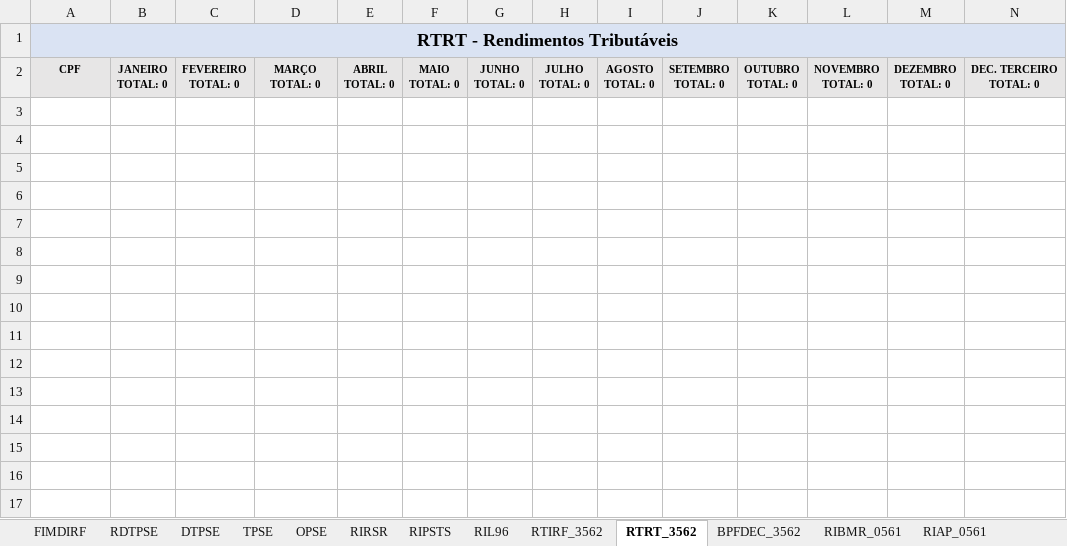
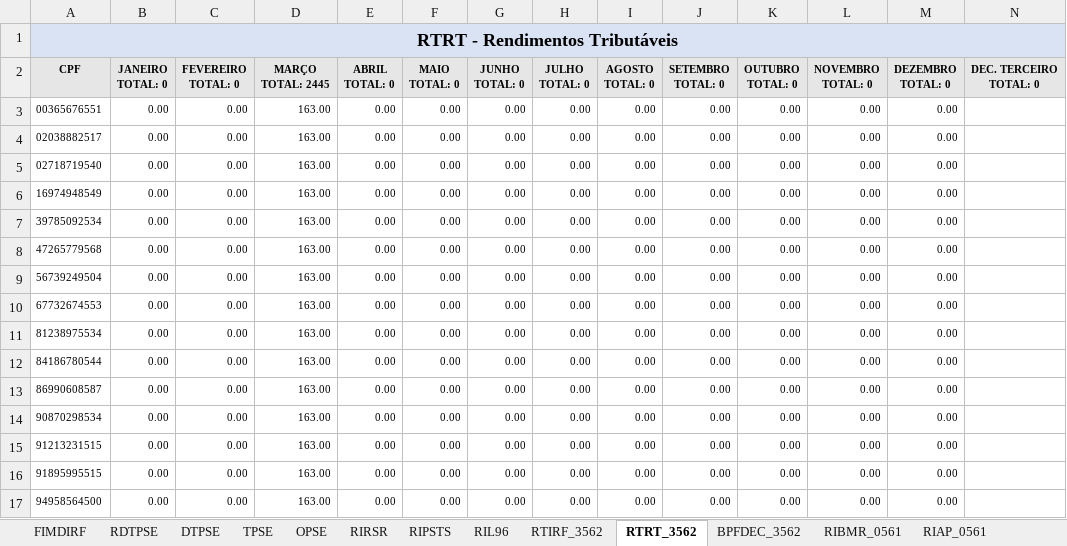
Before and after one commit to GersonAmarante/Planilhas, an Excel workbook: CONFERE_DIRF_ARQUIVO_V1.4.xlsm, sheet RTRT_3562, drawn as a sheet; values as stored, in another font and other column widths than the file's, no borders; ↵ is a line break in a cell; the diff names each change by its address in the sheet, - before the commit and + after, or states it on an @@ line.

```diff
--- a/CONFERE_DIRF_ARQUIVO_V1.4.xlsm (sheet RTRT_3562)
+++ b/CONFERE_DIRF_ARQUIVO_V1.4.xlsm (sheet RTRT_3562)
-D2: MARÇO ↵ TOTAL: 0
+D2: MARÇO ↵ TOTAL: 2445
+row 3: 00365676551 | 0.00 | 0.00 | 163.00 | 0.00 | 0.00 | 0.00 | 0.00 | 0.00 | 0.00 | 0.00 | 0.00 | 0.00
+row 4: 02038882517 | 0.00 | 0.00 | 163.00 | 0.00 | 0.00 | 0.00 | 0.00 | 0.00 | 0.00 | 0.00 | 0.00 | 0.00
+row 5: 02718719540 | 0.00 | 0.00 | 163.00 | 0.00 | 0.00 | 0.00 | 0.00 | 0.00 | 0.00 | 0.00 | 0.00 | 0.00
+row 6: 16974948549 | 0.00 | 0.00 | 163.00 | 0.00 | 0.00 | 0.00 | 0.00 | 0.00 | 0.00 | 0.00 | 0.00 | 0.00
+row 7: 39785092534 | 0.00 | 0.00 | 163.00 | 0.00 | 0.00 | 0.00 | 0.00 | 0.00 | 0.00 | 0.00 | 0.00 | 0.00
+row 8: 47265779568 | 0.00 | 0.00 | 163.00 | 0.00 | 0.00 | 0.00 | 0.00 | 0.00 | 0.00 | 0.00 | 0.00 | 0.00
+row 9: 56739249504 | 0.00 | 0.00 | 163.00 | 0.00 | 0.00 | 0.00 | 0.00 | 0.00 | 0.00 | 0.00 | 0.00 | 0.00
+row 10: 67732674553 | 0.00 | 0.00 | 163.00 | 0.00 | 0.00 | 0.00 | 0.00 | 0.00 | 0.00 | 0.00 | 0.00 | 0.00
+row 11: 81238975534 | 0.00 | 0.00 | 163.00 | 0.00 | 0.00 | 0.00 | 0.00 | 0.00 | 0.00 | 0.00 | 0.00 | 0.00
+row 12: 84186780544 | 0.00 | 0.00 | 163.00 | 0.00 | 0.00 | 0.00 | 0.00 | 0.00 | 0.00 | 0.00 | 0.00 | 0.00
+row 13: 86990608587 | 0.00 | 0.00 | 163.00 | 0.00 | 0.00 | 0.00 | 0.00 | 0.00 | 0.00 | 0.00 | 0.00 | 0.00
+row 14: 90870298534 | 0.00 | 0.00 | 163.00 | 0.00 | 0.00 | 0.00 | 0.00 | 0.00 | 0.00 | 0.00 | 0.00 | 0.00
+row 15: 91213231515 | 0.00 | 0.00 | 163.00 | 0.00 | 0.00 | 0.00 | 0.00 | 0.00 | 0.00 | 0.00 | 0.00 | 0.00
+row 16: 91895995515 | 0.00 | 0.00 | 163.00 | 0.00 | 0.00 | 0.00 | 0.00 | 0.00 | 0.00 | 0.00 | 0.00 | 0.00
+row 17: 94958564500 | 0.00 | 0.00 | 163.00 | 0.00 | 0.00 | 0.00 | 0.00 | 0.00 | 0.00 | 0.00 | 0.00 | 0.00
```
Also changed, not shown: sheet RTRT_0561, sheet RTPO_0561, sheet TPSE, sheet RTIRF_0561, sheet RIL96, sheet RIAP_0561, 13 more sheets, other sheet tabs, hidden cells, charts or pictures.
